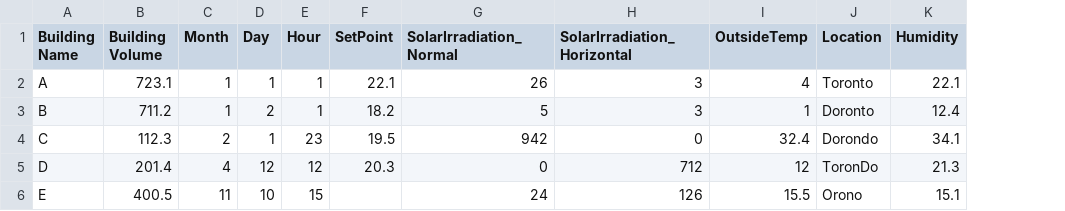
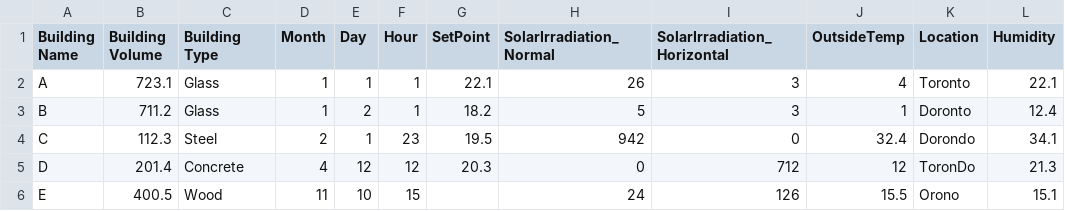
Before and after one commit to tucane/MM-Project, a CSV file: ML_Fullstack/example_input/example-training.csv, drawn as a sheet; only a part is shown; the diff names each change by its address in the sheet, - before the commit and + after, or states it on an @@ line.

```diff
--- a/ML_Fullstack/example_input/example-training.csv
+++ b/ML_Fullstack/example_input/example-training.csv
+column C (Building Type), rows 2-6: Glass | Glass | Steel | Concrete | Wood
```
Also changed, not shown: ML_Fullstack/example_input/example.csv.
